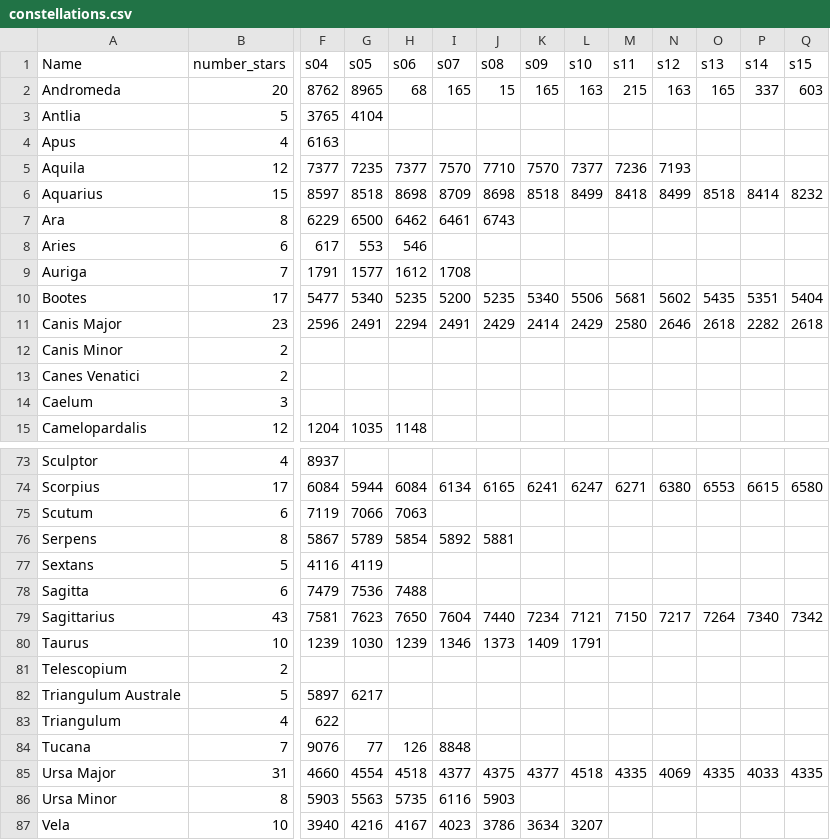
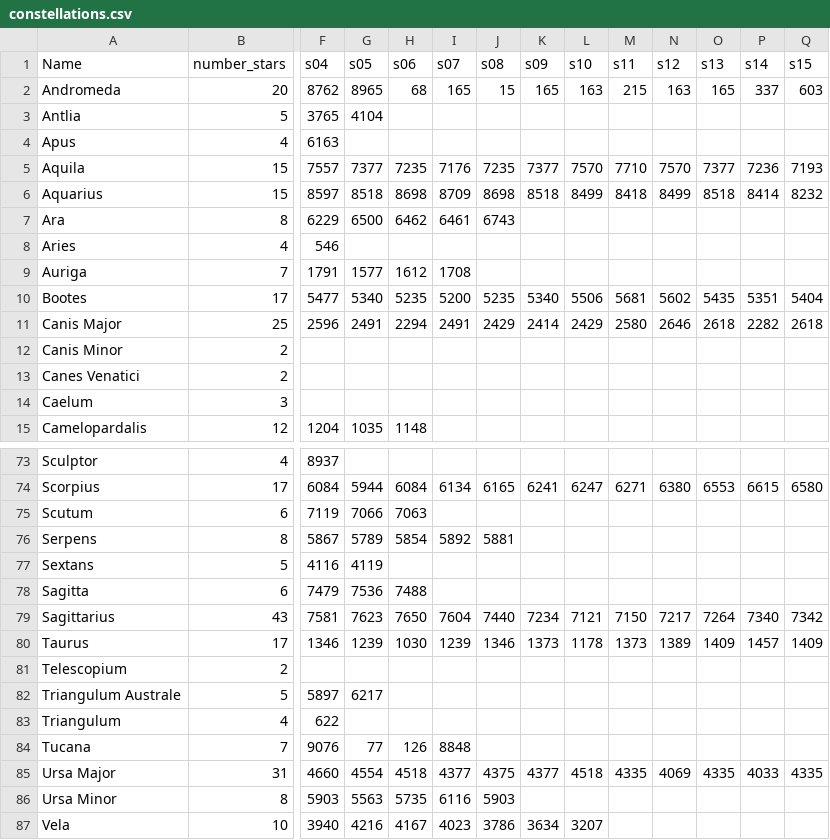
Before and after one commit to camilafresitaa/ConstellationsMap, a CSV file: data/constellations.csv, drawn as a sheet; only a part is shown, gaps mark what is left out; the diff covers the shown part only; the diff names each change by its address in the sheet, - before the commit and + after, or states it on an @@ line.

Commit message:
Update constellations dataset.

```diff
--- a/data/constellations.csv
+++ b/data/constellations.csv
-B5 (number_stars): 12
+B5 (number_stars): 15
-F5 (s04): 7377
+F5 (s04): 7557
-G5 (s05): 7235
+G5 (s05): 7377
-H5 (s06): 7377
+H5 (s06): 7235
-I5 (s07): 7570
+I5 (s07): 7176
-J5 (s08): 7710
+J5 (s08): 7235
-K5 (s09): 7570
+K5 (s09): 7377
-L5 (s10): 7377
+L5 (s10): 7570
-M5 (s11): 7236
+M5 (s11): 7710
-N5 (s12): 7193
+N5 (s12): 7570
-O5 (s13): (empty)
+O5 (s13): 7377
-P5 (s14): (empty)
+P5 (s14): 7236
-Q5 (s15): (empty)
+Q5 (s15): 7193
-B8 (number_stars): 6
+B8 (number_stars): 4
-F8 (s04): 617
+F8 (s04): 546
-G8 (s05): 553
+G8 (s05): (empty)
-H8 (s06): 546
+H8 (s06): (empty)
-B11 (number_stars): 23
+B11 (number_stars): 25
-B80 (number_stars): 10
+B80 (number_stars): 17
-F80 (s04): 1239
+F80 (s04): 1346
-G80 (s05): 1030
+G80 (s05): 1239
-H80 (s06): 1239
+H80 (s06): 1030
-I80 (s07): 1346
+I80 (s07): 1239
-J80 (s08): 1373
+J80 (s08): 1346
-K80 (s09): 1409
+K80 (s09): 1373
-L80 (s10): 1791
+L80 (s10): 1178
-M80 (s11): (empty)
+M80 (s11): 1373
-N80 (s12): (empty)
+N80 (s12): 1389
-O80 (s13): (empty)
+O80 (s13): 1409
-P80 (s14): (empty)
+P80 (s14): 1457
-Q80 (s15): (empty)
+Q80 (s15): 1409
```
Also changed, not shown: 110 edited cells elsewhere in this file.
